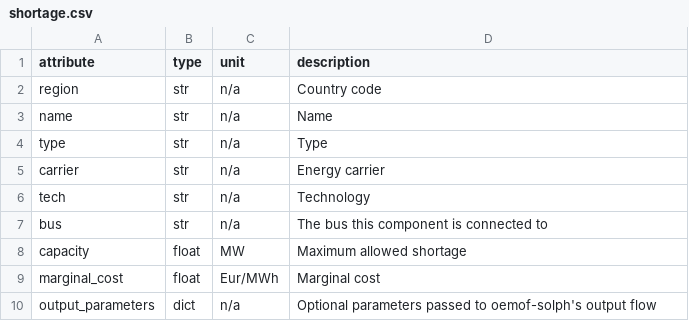
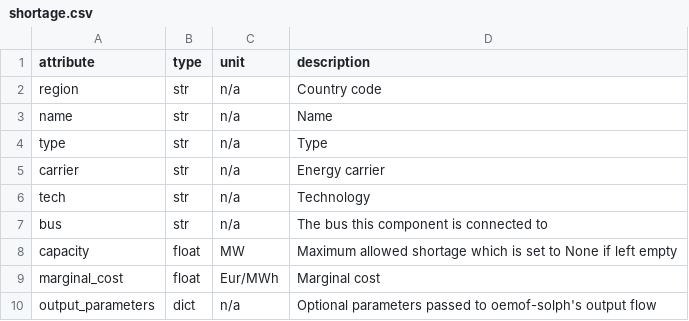
Before and after one commit to rl-institut/oemoflex, a CSV file: oemoflex/model/facade_attrs/shortage.csv, drawn as a sheet.

Commit message:
Add clarification what happens if capacity of excess and shortage is left empty

```diff
--- a/oemoflex/model/facade_attrs/shortage.csv
+++ b/oemoflex/model/facade_attrs/shortage.csv
@@ -7,3 +7,3 @@ tech,str,n/a,Technology
 bus,str,n/a,The bus this component is connected to
-capacity,float,MW,Maximum allowed shortage
+capacity,float,MW,Maximum allowed shortage which is set to None if left empty
 marginal_cost,float,Eur/MWh,Marginal cost
```
Also changed, not shown: oemoflex/model/facade_attrs/excess.csv.
